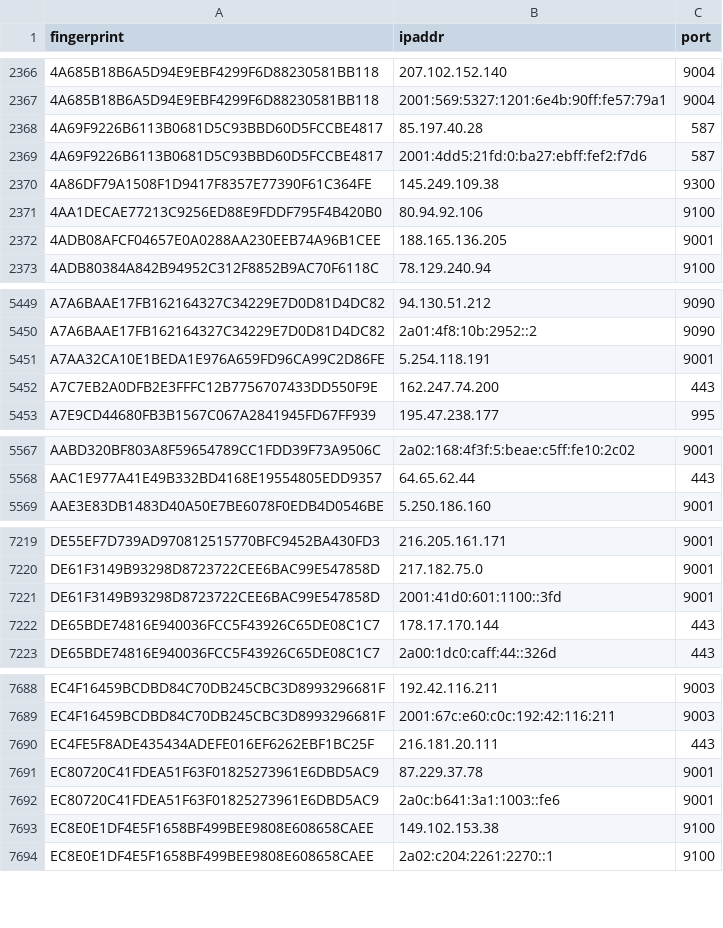
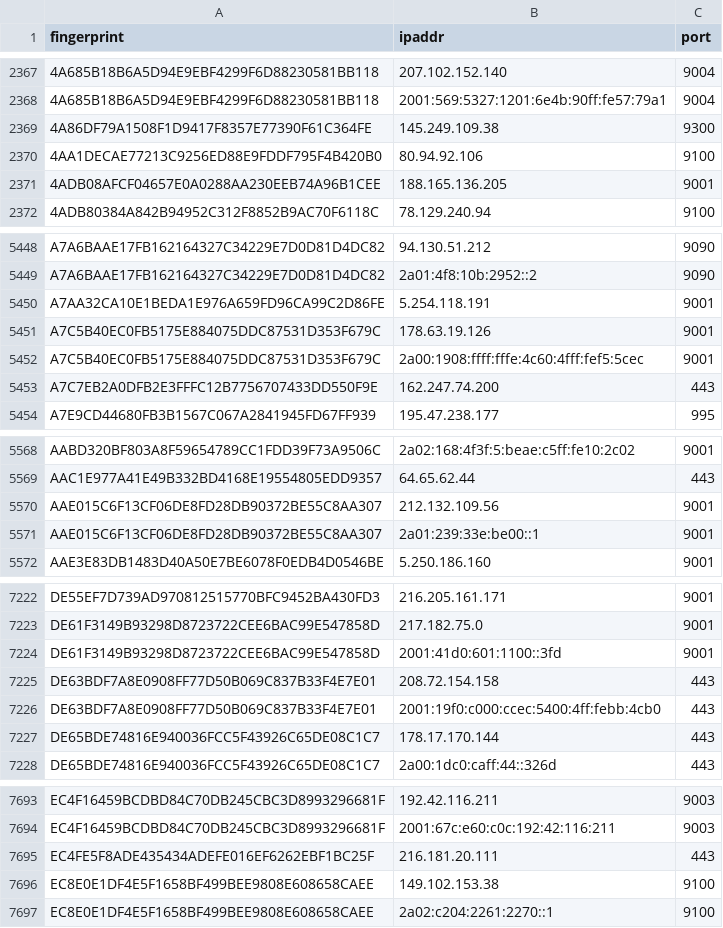
Before and after one commit to 0xPratikPatil/peel-the-net, a CSV file: dataset/guard_nodes.csv, drawn as a sheet; only a part is shown, gaps mark what is left out; removed rows and columns are numbered as before the commit, all else as after; the diff covers the shown part only; the diff names each change by its address in the sheet, - before the commit and + after, or states it on an @@ line.

```diff
--- a/dataset/guard_nodes.csv
+++ b/dataset/guard_nodes.csv
-row 2368: 4A69F9226B6113B0681D5C93BBD60D5FCCBE4817 | 85.197.40.28 | 587
-row 2369: 4A69F9226B6113B0681D5C93BBD60D5FCCBE4817 | 2001:4dd5:21fd:0:ba27:ebff:fef2:f7d6 | 587
+row 5451: A7C5B40EC0FB5175E884075DDC87531D353F679C | 178.63.19.126 | 9001
+row 5452: A7C5B40EC0FB5175E884075DDC87531D353F679C | 2a00:1908:ffff:fffe:4c60:4fff:fef5:5cec | 9001
+row 5570: AAE015C6F13CF06DE8FD28DB90372BE55C8AA307 | 212.132.109.56 | 9001
+row 5571: AAE015C6F13CF06DE8FD28DB90372BE55C8AA307 | 2a01:239:33e:be00::1 | 9001
+row 7225: DE63BDF7A8E0908FF77D50B069C837B33F4E7E01 | 208.72.154.158 | 443
+row 7226: DE63BDF7A8E0908FF77D50B069C837B33F4E7E01 | 2001:19f0:c000:ccec:5400:4ff:febb:4cb0 | 443
-row 7691: EC80720C41FDEA51F63F01825273961E6DBD5AC9 | 87.229.37.78 | 9001
-row 7692: EC80720C41FDEA51F63F01825273961E6DBD5AC9 | 2a0c:b641:3a1:1003::fe6 | 9001
```
Also changed, not shown: 3 added rows and 2 removed rows elsewhere in this file, dataset/all_nodes.csv, dataset/exit_nodes.csv, 3 other files.
